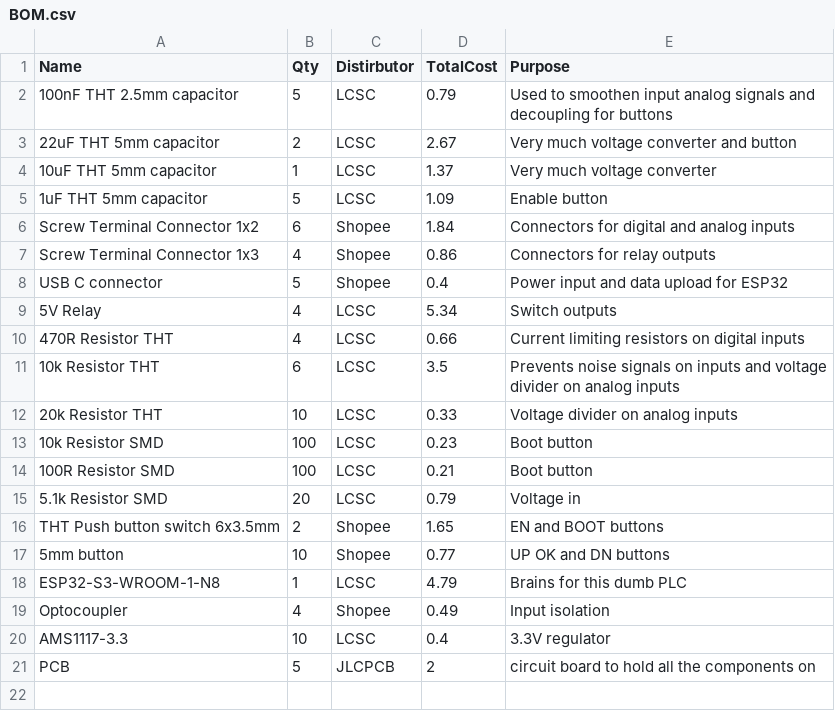
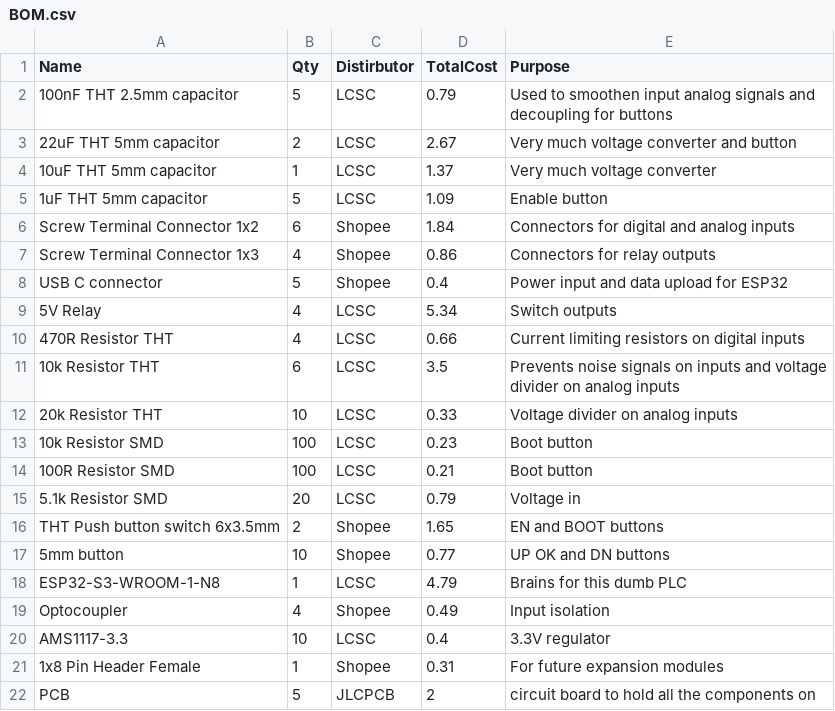
Before and after one commit to LemionLaLemon/ES-PLC32, a CSV file: BOM.csv, drawn as a sheet; the diff names each change by its address in the sheet, - before the commit and + after, or states it on an @@ line.

Commit message:
Add files via upload

```diff
--- a/BOM.csv
+++ b/BOM.csv
+row 21: 1x8 Pin Header Female | 1 | Shopee | 0.31 | For future expansion modules
```
